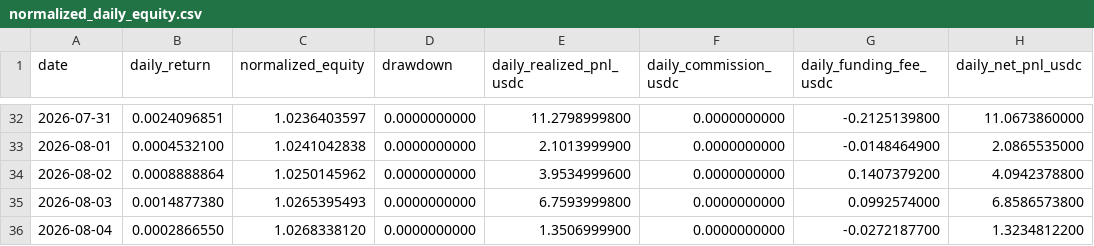
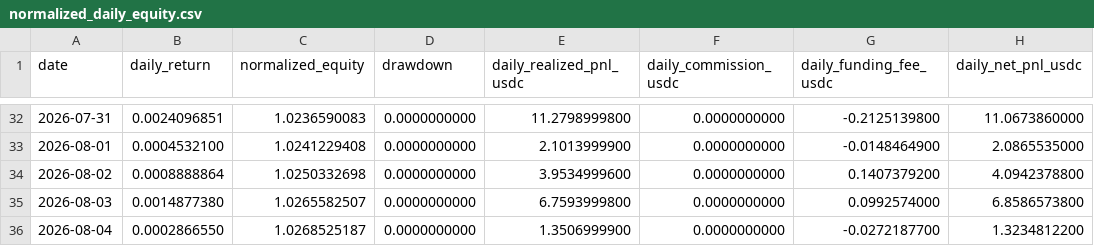
Before and after one commit to SmoosQ/portfolio-track-record, a CSV file: data/processed/normalized_daily_equity.csv, drawn as a sheet; only a part is shown, gaps mark what is left out; the diff covers the shown part only; the diff names each change by its address in the sheet, - before the commit and + after, or states it on an @@ line.

Commit message:
feat: add private total-equity analytics

```diff
--- a/data/processed/normalized_daily_equity.csv
+++ b/data/processed/normalized_daily_equity.csv
-C32 (normalized_equity): 1.0236403597
+C32 (normalized_equity): 1.0236590083
-C33 (normalized_equity): 1.0241042838
+C33 (normalized_equity): 1.0241229408
-C34 (normalized_equity): 1.0250145962
+C34 (normalized_equity): 1.0250332698
-C35 (normalized_equity): 1.0265395493
+C35 (normalized_equity): 1.0265582507
-C36 (normalized_equity): 1.0268338120
+C36 (normalized_equity): 1.0268525187
```
Also changed, not shown: 29 edited cells elsewhere in this file, 15 other files.
